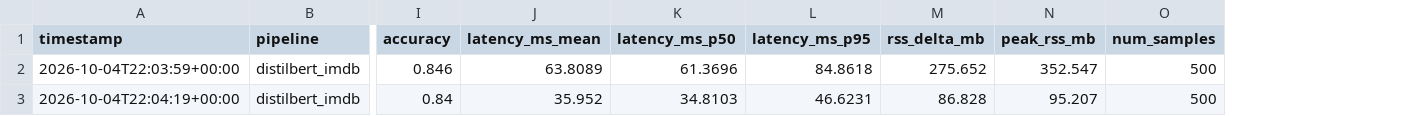
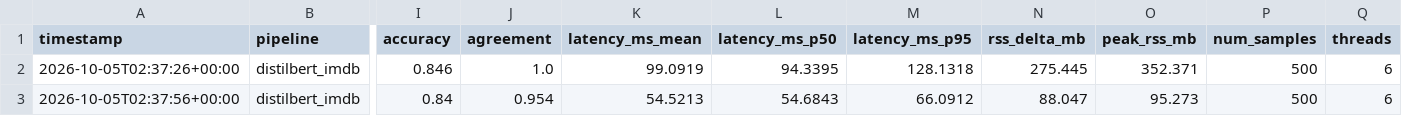
Before and after one commit to vardhjain/Byte-Sized-Brain, a CSV file: benchmarks/results/distilbert_imdb.csv, drawn as a sheet; only a part is shown, gaps mark what is left out; addresses are those after the commit; the diff names each change by its address in the sheet, - before the commit and + after, or states it on an @@ line.

```diff
--- a/benchmarks/results/distilbert_imdb.csv
+++ b/benchmarks/results/distilbert_imdb.csv
+column J (agreement), rows 2-3: 1.0 | 0.954
+column Q (threads), rows 2-3: 6 | 6
-A2 (timestamp): 2026-10-04T22:03:59+00:00
+A2 (timestamp): 2026-10-05T02:37:26+00:00
-K2 (latency_ms_mean): 63.8089
+K2 (latency_ms_mean): 99.0919
-L2 (latency_ms_p50): 61.3696
+L2 (latency_ms_p50): 94.3395
-M2 (latency_ms_p95): 84.8618
+M2 (latency_ms_p95): 128.1318
-N2 (rss_delta_mb): 275.652
+N2 (rss_delta_mb): 275.445
-O2 (peak_rss_mb): 352.547
+O2 (peak_rss_mb): 352.371
-A3 (timestamp): 2026-10-04T22:04:19+00:00
+A3 (timestamp): 2026-10-05T02:37:56+00:00
-K3 (latency_ms_mean): 35.952
+K3 (latency_ms_mean): 54.5213
-L3 (latency_ms_p50): 34.8103
+L3 (latency_ms_p50): 54.6843
-M3 (latency_ms_p95): 46.6231
+M3 (latency_ms_p95): 66.0912
-N3 (rss_delta_mb): 86.828
+N3 (rss_delta_mb): 88.047
-O3 (peak_rss_mb): 95.207
+O3 (peak_rss_mb): 95.273
```
Also changed, not shown: benchmarks/results/cnn_cifar10.csv, benchmarks/results/ffn_mnist.csv, 15 other files.
